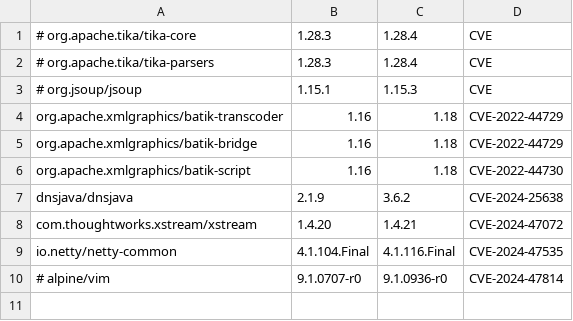
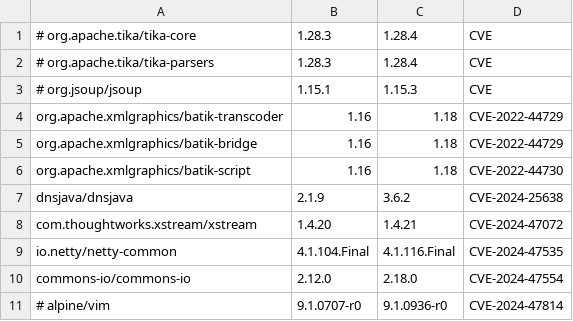
Before and after one commit to liukunup/JMeter, a CSV file: security/libraries.csv, drawn as a sheet; the diff names each change by its address in the sheet, - before the commit and + after, or states it on an @@ line.

Commit message:
补一条CVE更新信息

```diff
--- a/security/libraries.csv
+++ b/security/libraries.csv
+row 10: commons-io/commons-io | 2.12.0 | 2.18.0 | CVE-2024-47554
```
